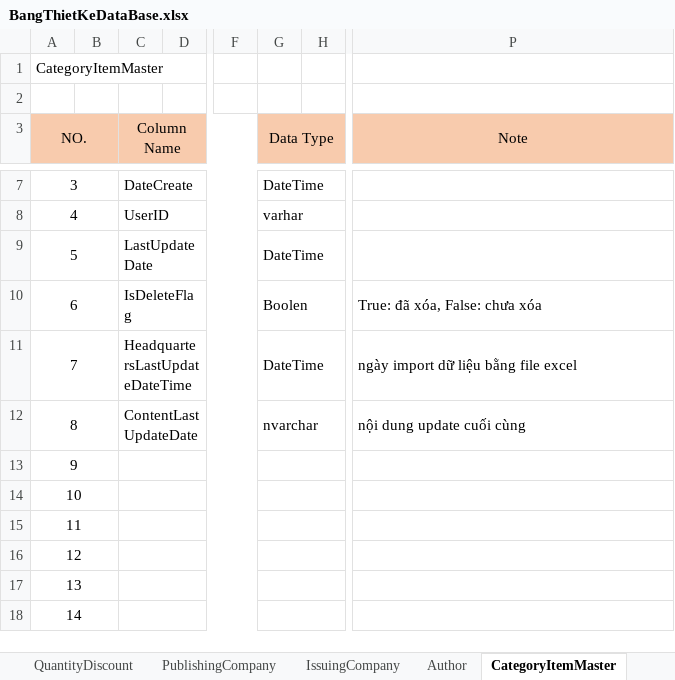
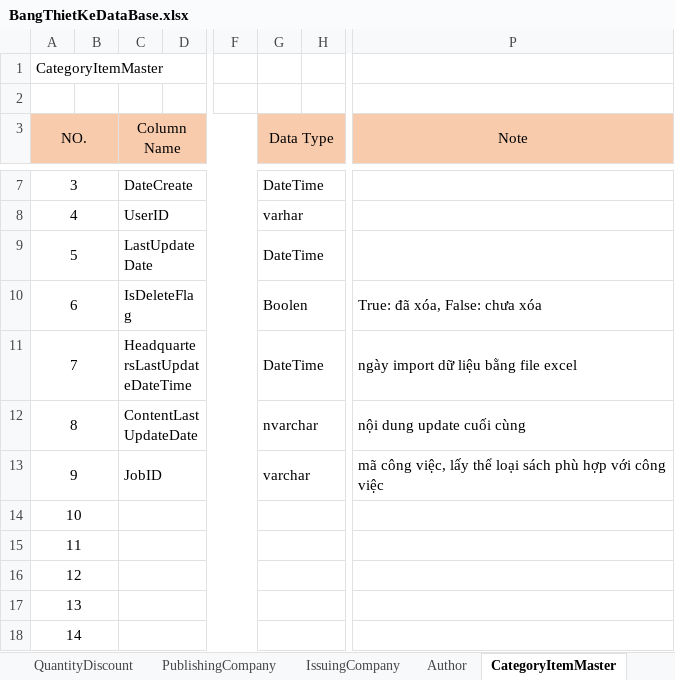
Before and after one commit to TranDuyTuong/Source_BookSaleReactJs, an Excel workbook: document/database/BangThietKeDataBase.xlsx, sheet CategoryItemMaster, drawn as a sheet; only a part is shown, gaps mark what is left out; values as stored, in another font and other column widths than the file's, no borders; the diff names each change by its address in the sheet, - before the commit and + after, or states it on an @@ line.

Commit message:
create table project

```diff
--- a/document/database/BangThietKeDataBase.xlsx (sheet CategoryItemMaster)
+++ b/document/database/BangThietKeDataBase.xlsx (sheet CategoryItemMaster)
-C13 (Column Name): (empty)
+C13 (Column Name): JobID
-G13 (Data Type): (empty)
+G13 (Data Type): varchar
-P13 (Note): (empty)
+P13 (Note): mã công việc, lấy thể loại sách phù hợp với công việc
```
Also changed, not shown: sheet HistoryWallet, sheet Orders, 50 other files.
